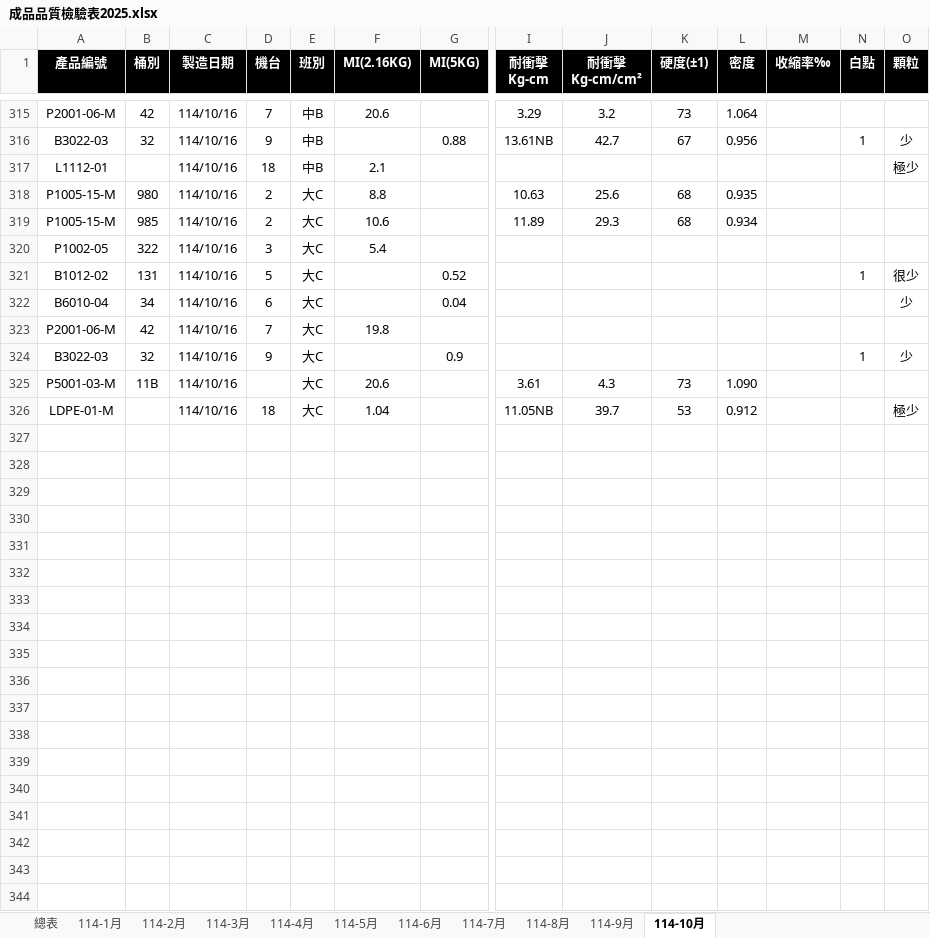
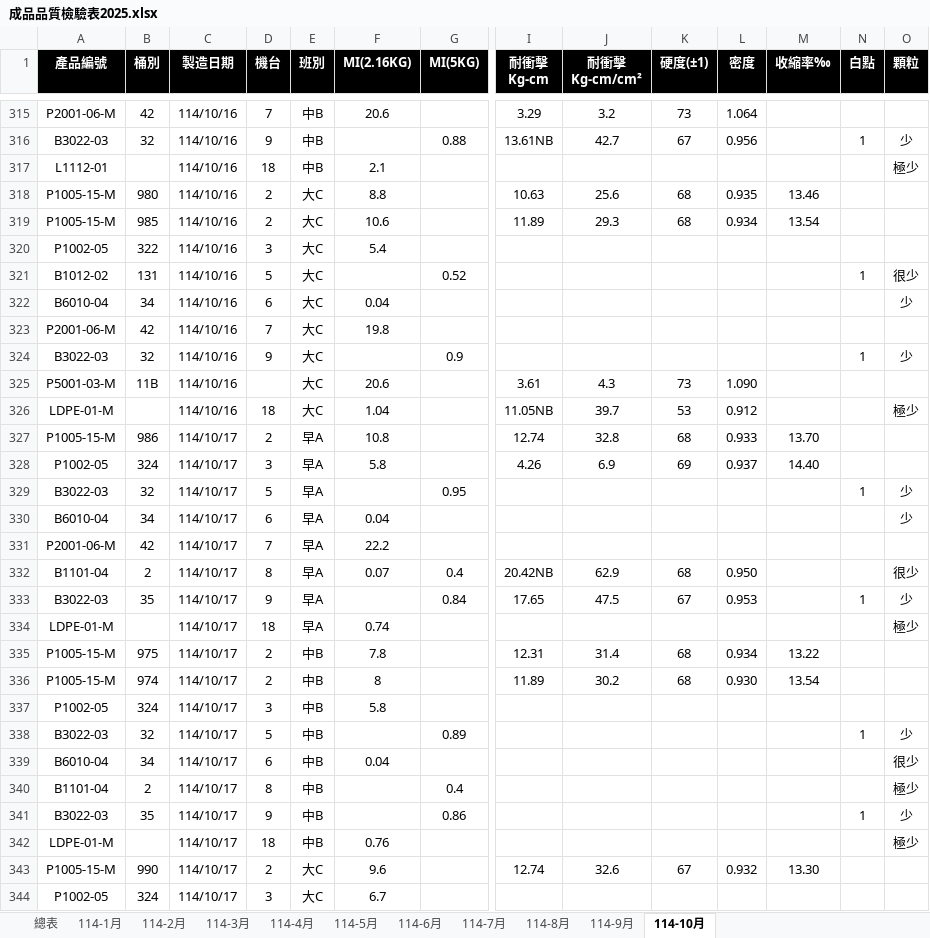
Before and after one commit to a3996123/a3996123.github.io, an Excel workbook: data/成品品質檢驗表2025.xlsx, sheet 114-10月, drawn as a sheet; only a part is shown, gaps mark what is left out; values as stored, in another font and other column widths than the file's, no borders; conditional formats and table styles not drawn; rows hold the shown columns only; the diff covers the shown part only; the diff names each change by its address in the sheet, - before the commit and + after, or states it on an @@ line.

Commit message:
2025.10.20-update

```diff
--- a/data/成品品質檢驗表2025.xlsx (sheet 114-10月)
+++ b/data/成品品質檢驗表2025.xlsx (sheet 114-10月)
-M318 (收縮率‰): (empty)
+M318 (收縮率‰): 13.46
-M319 (收縮率‰): (empty)
+M319 (收縮率‰): 13.54
-F322 (MI(2.16KG)): (empty)
+F322 (MI(2.16KG)): 0.04
-G322 (MI(5KG)): 0.04
+G322 (MI(5KG)): (empty)
+row 327: P1005-15-M | 986 | 114/10/17 | 2 | 早A | 10.8 |  | 12.74 | 32.8 | 68 | 0.933 | 13.70
+row 328: P1002-05 | 324 | 114/10/17 | 3 | 早A | 5.8 |  | 4.26 | 6.9 | 69 | 0.937 | 14.40
+row 329: B3022-03 | 32 | 114/10/17 | 5 | 早A |  | 0.95 |  |  |  |  |  | 1 | 少
+row 330: B6010-04 | 34 | 114/10/17 | 6 | 早A | 0.04 |  |  |  |  |  |  |  | 少
+row 331: P2001-06-M | 42 | 114/10/17 | 7 | 早A | 22.2
+row 332: B1101-04 | 2 | 114/10/17 | 8 | 早A | 0.07 | 0.4 | 20.42NB | 62.9 | 68 | 0.950 |  |  | 很少
+row 333: B3022-03 | 35 | 114/10/17 | 9 | 早A |  | 0.84 | 17.65 | 47.5 | 67 | 0.953 |  | 1 | 少
+row 334: LDPE-01-M |  | 114/10/17 | 18 | 早A | 0.74 |  |  |  |  |  |  |  | 極少
+row 335: P1005-15-M | 975 | 114/10/17 | 2 | 中B | 7.8 |  | 12.31 | 31.4 | 68 | 0.934 | 13.22
+row 336: P1005-15-M | 974 | 114/10/17 | 2 | 中B | 8 |  | 11.89 | 30.2 | 68 | 0.930 | 13.54
+row 337: P1002-05 | 324 | 114/10/17 | 3 | 中B | 5.8
+row 338: B3022-03 | 32 | 114/10/17 | 5 | 中B |  | 0.89 |  |  |  |  |  | 1 | 少
+row 339: B6010-04 | 34 | 114/10/17 | 6 | 中B | 0.04 |  |  |  |  |  |  |  | 很少
+row 340: B1101-04 | 2 | 114/10/17 | 8 | 中B |  | 0.4 |  |  |  |  |  |  | 極少
+row 341: B3022-03 | 35 | 114/10/17 | 9 | 中B |  | 0.86 |  |  |  |  |  | 1 | 少
+row 342: LDPE-01-M |  | 114/10/17 | 18 | 中B | 0.76 |  |  |  |  |  |  |  | 極少
+row 343: P1005-15-M | 990 | 114/10/17 | 2 | 大C | 9.6 |  | 12.74 | 32.6 | 67 | 0.932 | 13.30
+row 344: P1002-05 | 324 | 114/10/17 | 3 | 大C | 6.7
```
Also changed, not shown: 45 added rows and 3 edited cells elsewhere in this sheet.
